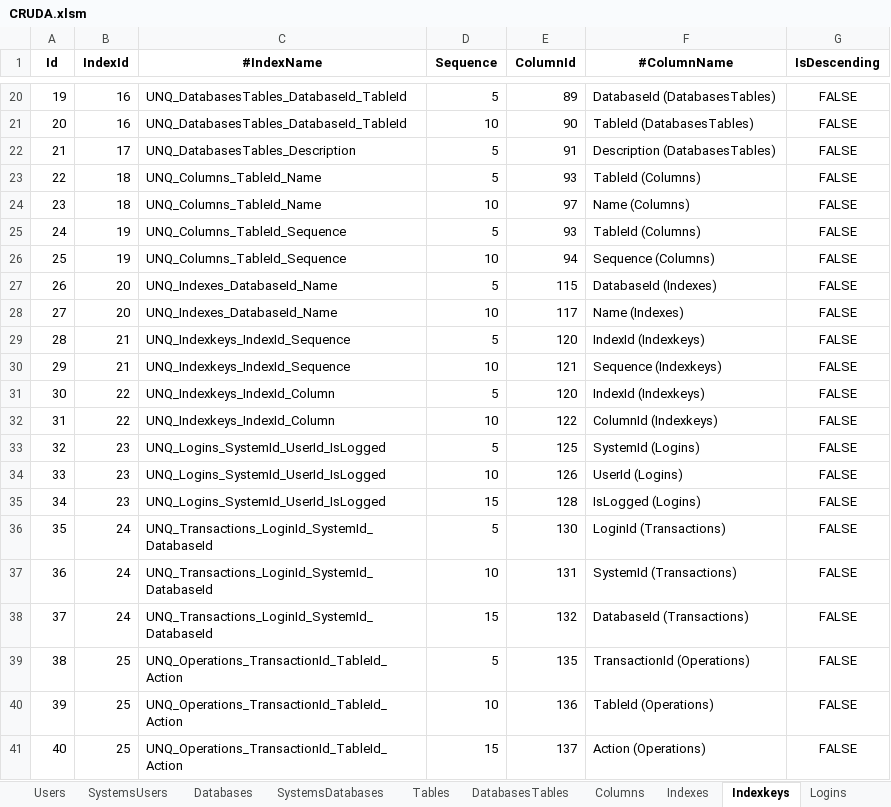
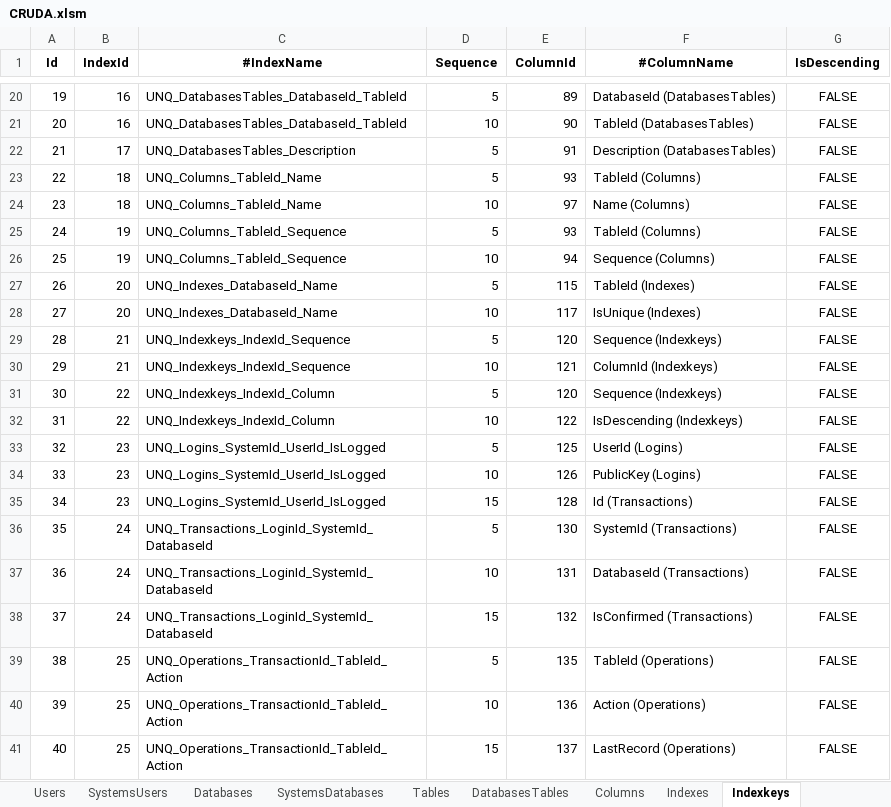
Before and after one commit to joaolabrego/CRUDEX, an Excel workbook: CRUDA/Assets/CRUDA.xlsm, sheet Indexkeys, drawn as a sheet; only a part is shown, gaps mark what is left out; values as stored, in another font and other column widths than the file's, no borders; the diff names each change by its address in the sheet, - before the commit and + after, or states it on an @@ line.

```diff
--- a/CRUDA/Assets/CRUDA.xlsm (sheet Indexkeys)
+++ b/CRUDA/Assets/CRUDA.xlsm (sheet Indexkeys)
-F27 (#ColumnName): DatabaseId (Indexes)
+F27 (#ColumnName): TableId (Indexes)
-F28 (#ColumnName): Name (Indexes)
+F28 (#ColumnName): IsUnique (Indexes)
-F29 (#ColumnName): IndexId (Indexkeys)
+F29 (#ColumnName): Sequence (Indexkeys)
-F30 (#ColumnName): Sequence (Indexkeys)
+F30 (#ColumnName): ColumnId (Indexkeys)
-F31 (#ColumnName): IndexId (Indexkeys)
+F31 (#ColumnName): Sequence (Indexkeys)
-F32 (#ColumnName): ColumnId (Indexkeys)
+F32 (#ColumnName): IsDescending (Indexkeys)
-F33 (#ColumnName): SystemId (Logins)
+F33 (#ColumnName): UserId (Logins)
-F34 (#ColumnName): UserId (Logins)
+F34 (#ColumnName): PublicKey (Logins)
-F35 (#ColumnName): IsLogged (Logins)
+F35 (#ColumnName): Id (Transactions)
-F36 (#ColumnName): LoginId (Transactions)
+F36 (#ColumnName): SystemId (Transactions)
-F37 (#ColumnName): SystemId (Transactions)
+F37 (#ColumnName): DatabaseId (Transactions)
-F38 (#ColumnName): DatabaseId (Transactions)
+F38 (#ColumnName): IsConfirmed (Transactions)
-F39 (#ColumnName): TransactionId (Operations)
+F39 (#ColumnName): TableId (Operations)
-F40 (#ColumnName): TableId (Operations)
+F40 (#ColumnName): Action (Operations)
-F41 (#ColumnName): Action (Operations)
+F41 (#ColumnName): LastRecord (Operations)
```
Also changed, not shown: sheet Columns, sheet Types, sheet Tables, sheet Domains, other sheet tabs, formulas that keep their value, 15 other files.
